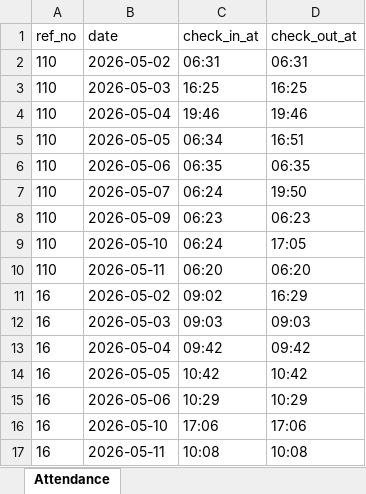
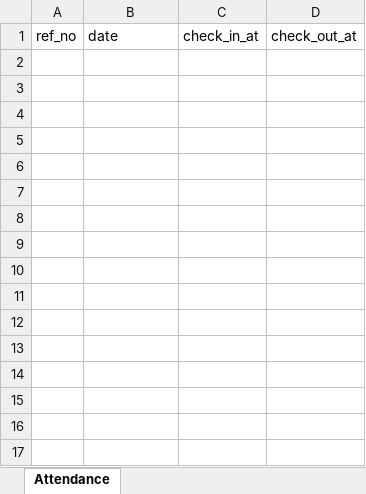
Before and after one commit to elsheikh77777/attendance, an Excel workbook: attendance_ready.xlsx, sheet Attendance, drawn as a sheet; values as stored, in another font and other column widths than the file's, no borders; the diff names each change by its address in the sheet, - before the commit and + after, or states it on an @@ line.

```diff
--- a/attendance_ready.xlsx (sheet Attendance)
+++ b/attendance_ready.xlsx (sheet Attendance)
-row 2: 110 | 2026-05-02 | 06:31 | 06:31
-row 3: 110 | 2026-05-03 | 16:25 | 16:25
-row 4: 110 | 2026-05-04 | 19:46 | 19:46
-row 5: 110 | 2026-05-05 | 06:34 | 16:51
-row 6: 110 | 2026-05-06 | 06:35 | 06:35
-row 7: 110 | 2026-05-07 | 06:24 | 19:50
-row 8: 110 | 2026-05-09 | 06:23 | 06:23
-row 9: 110 | 2026-05-10 | 06:24 | 17:05
-row 10: 110 | 2026-05-11 | 06:20 | 06:20
-row 11: 16 | 2026-05-02 | 09:02 | 16:29
-row 12: 16 | 2026-05-03 | 09:03 | 09:03
-row 13: 16 | 2026-05-04 | 09:42 | 09:42
-row 14: 16 | 2026-05-05 | 10:42 | 10:42
-row 15: 16 | 2026-05-06 | 10:29 | 10:29
-row 16: 16 | 2026-05-10 | 17:06 | 17:06
-row 17: 16 | 2026-05-11 | 10:08 | 10:08
```
Also changed, not shown: 2 other files.
